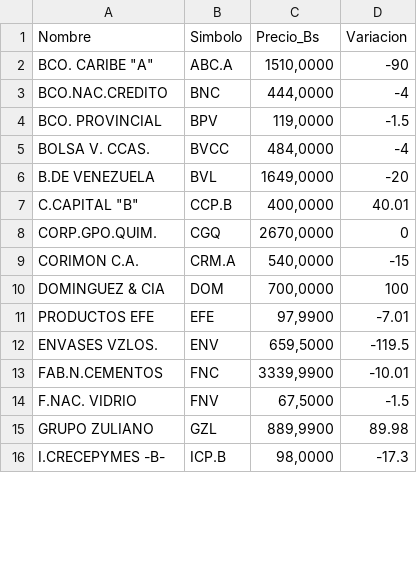
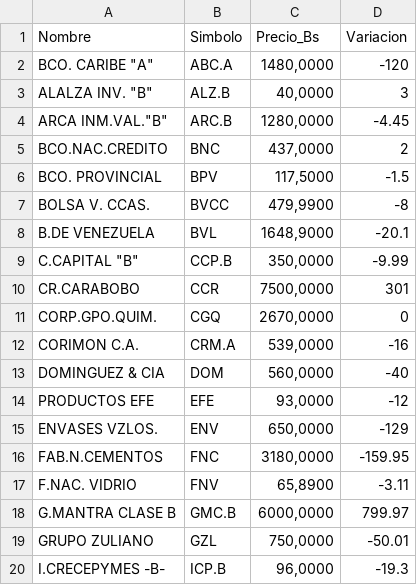
Before and after one commit to JoseAlirioCardoza/BVC, a CSV file: data_bvc_actual.csv, drawn as a sheet; only a part is shown; the diff covers the shown part only.

```diff
--- a/data_bvc_actual.csv
+++ b/data_bvc_actual.csv
@@ -1,16 +1,20 @@
 Nombre,Simbolo,Precio_Bs,Variacion
-"BCO. CARIBE ""A""",ABC.A,"1510,0000",-90
-BCO.NAC.CREDITO,BNC,"444,0000",-4
-BCO. PROVINCIAL,BPV,"119,0000",-1.5
-BOLSA V. CCAS.,BVCC,"484,0000",-4
-B.DE VENEZUELA,BVL,"1649,0000",-20
-"C.CAPITAL ""B""",CCP.B,"400,0000",40.01
+"BCO. CARIBE ""A""",ABC.A,"1480,0000",-120
+"ALALZA INV. ""B""",ALZ.B,"40,0000",3
+"ARCA INM.VAL.""B""",ARC.B,"1280,0000",-4.45
+BCO.NAC.CREDITO,BNC,"437,0000",2
+BCO. PROVINCIAL,BPV,"117,5000",-1.5
+BOLSA V. CCAS.,BVCC,"479,9900",-8
+B.DE VENEZUELA,BVL,"1648,9000",-20.1
+"C.CAPITAL ""B""",CCP.B,"350,0000",-9.99
+CR.CARABOBO,CCR,"7500,0000",301
 CORP.GPO.QUIM.,CGQ,"2670,0000",0
-CORIMON C.A.,CRM.A,"540,0000",-15
-DOMINGUEZ & CIA,DOM,"700,0000",100
-PRODUCTOS EFE,EFE,"97,9900",-7.01
-ENVASES VZLOS.,ENV,"659,5000",-119.5
-FAB.N.CEMENTOS,FNC,"3339,9900",-10.01
-F.NAC. VIDRIO,FNV,"67,5000",-1.5
-GRUPO ZULIANO,GZL,"889,9900",89.98
-I.CRECEPYMES -B-,ICP.B,"98,0000",-17.3
+CORIMON C.A.,CRM.A,"539,0000",-16
+DOMINGUEZ & CIA,DOM,"560,0000",-40
+PRODUCTOS EFE,EFE,"93,0000",-12
+ENVASES VZLOS.,ENV,"650,0000",-129
+FAB.N.CEMENTOS,FNC,"3180,0000",-159.95
+F.NAC. VIDRIO,FNV,"65,8900",-3.11
+G.MANTRA CLASE B,GMC.B,"6000,0000",799.97
+GRUPO ZULIANO,GZL,"750,0000",-50.01
+I.CRECEPYMES -B-,ICP.B,"96,0000",-19.3
```
Also changed, not shown: 1 removed row and 26 edited cells elsewhere in this file.
